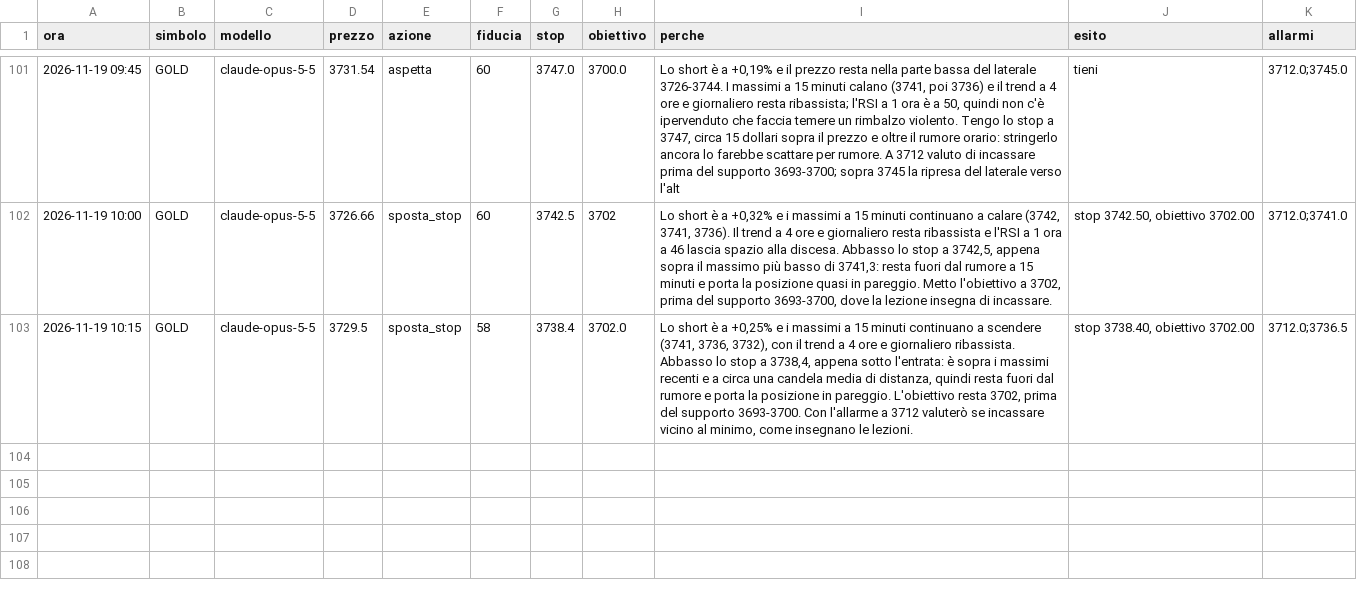
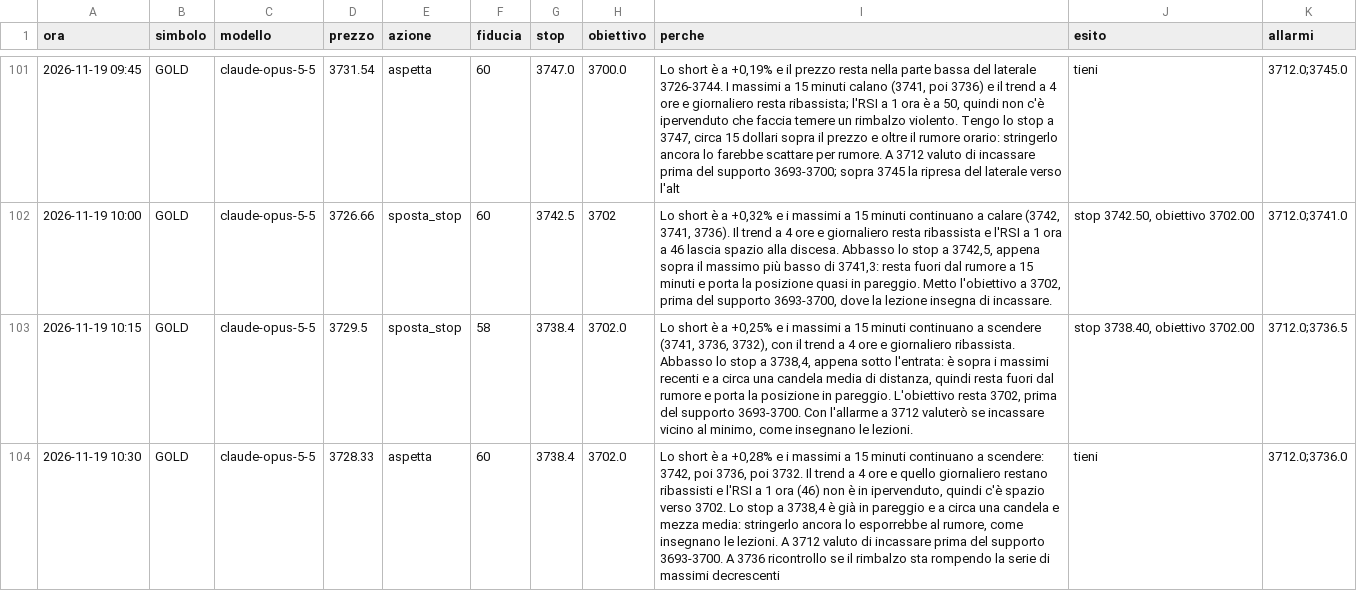
Before and after one commit to elfacvndo/timestral-bot, a CSV file: logs/oro_decisioni.csv, drawn as a sheet; only a part is shown, gaps mark what is left out.

```diff
--- a/logs/oro_decisioni.csv
+++ b/logs/oro_decisioni.csv
@@ -103 +103,2 @@ ora,simbolo,modello,prezzo,azione,fiducia,stop,obiettivo,perche,esito,allarmi
 2026-11-19 10:15,GOLD,claude-opus-5-5,3729.5,sposta_stop,58,3738.4,3702.0,"Lo short è a +0,25% e i massimi a 15 minuti continuano a scendere (3741, 3736, 3732), con il trend a 4 ore e giornaliero ribassista. Abbasso lo stop a 3738,4, appena sotto l'entrata: è sopra i massimi recenti e a circa una candela media di distanza, quindi resta fuori dal rumore e porta la posizione in pareggio. L'obiettivo resta 3702, prima del supporto 3693-3700. Con l'allarme a 3712 valuterò se incassare vicino al minimo, come insegnano le lezioni.","stop 3738.40, obiettivo 3702.00",3712.0;3736.5
+2026-11-19 10:30,GOLD,claude-opus-5-5,3728.33,aspetta,60,3738.4,3702.0,"Lo short è a +0,28% e i massimi a 15 minuti continuano a scendere: 3742, poi 3736, poi 3732. Il trend a 4 ore e quello giornaliero restano ribassisti e l'RSI a 1 ora (46) non è in ipervenduto, quindi c'è spazio verso 3702. Lo stop a 3738,4 è già in pareggio e a circa una candela e mezza media: stringerlo ancora lo esporrebbe al rumore, come insegnano le lezioni. A 3712 valuto di incassare prima del supporto 3693-3700. A 3736 ricontrollo se il rimbalzo sta rompendo la serie di massimi decrescenti",tieni,3712.0;3736.0
```
